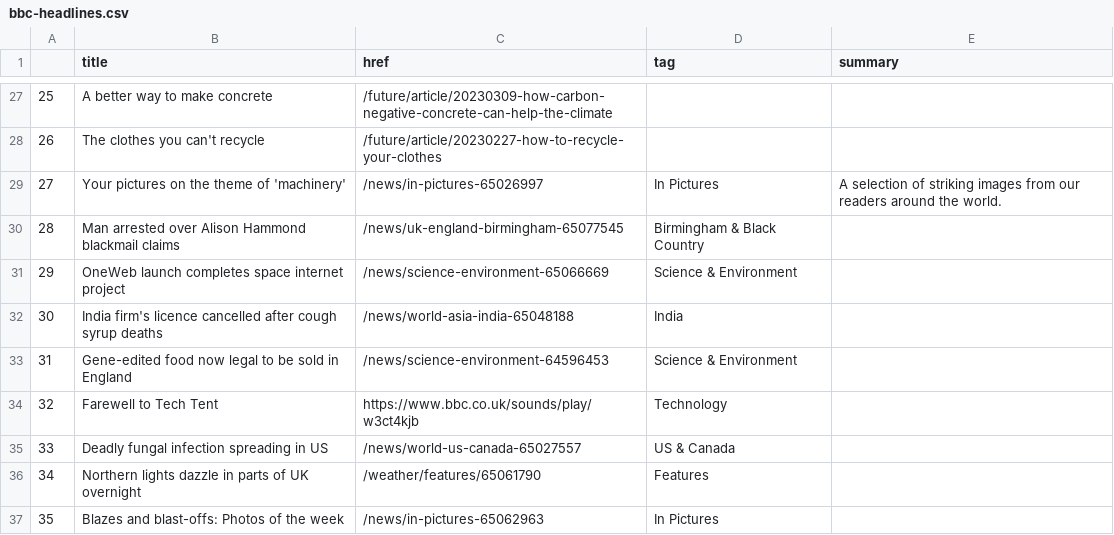
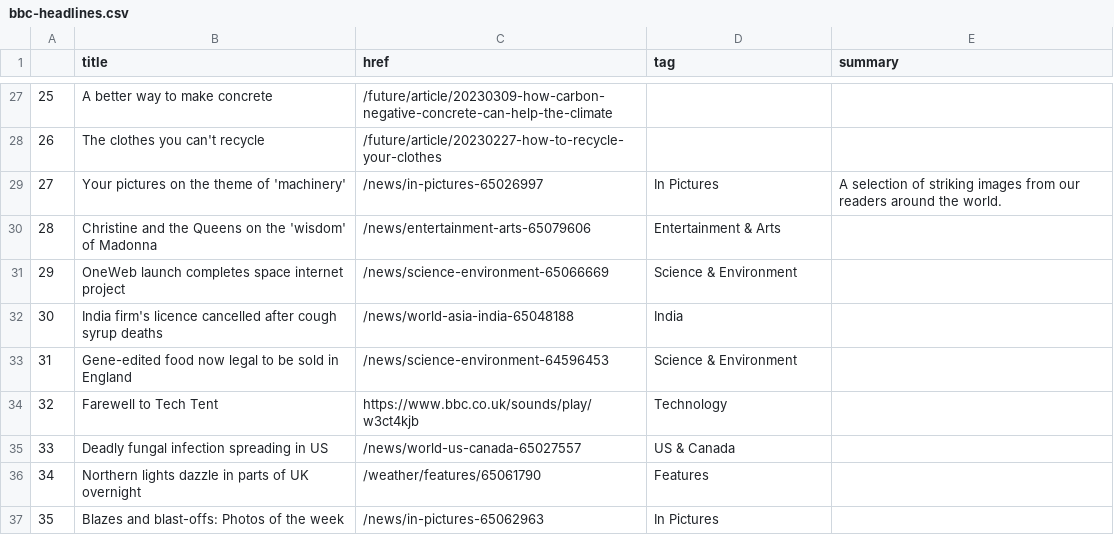
Before and after one commit to jjs021/auto_scraper, a CSV file: bbc-headlines.csv, drawn as a sheet; only a part is shown, gaps mark what is left out.

```diff
--- a/bbc-headlines.csv
+++ b/bbc-headlines.csv
@@ -29,3 +29,3 @@
 27,Your pictures on the theme of 'machinery',/news/in-pictures-65026997,In Pictures,A selection of striking images from our readers around the world.
-28,Man arrested over Alison Hammond blackmail claims,/news/uk-england-birmingham-65077545,Birmingham & Black Country,
+28,Christine and the Queens on the 'wisdom' of Madonna,/news/entertainment-arts-65079606,Entertainment & Arts,
 29,OneWeb launch completes space internet project,/news/science-environment-65066669,Science & Environment,
```
